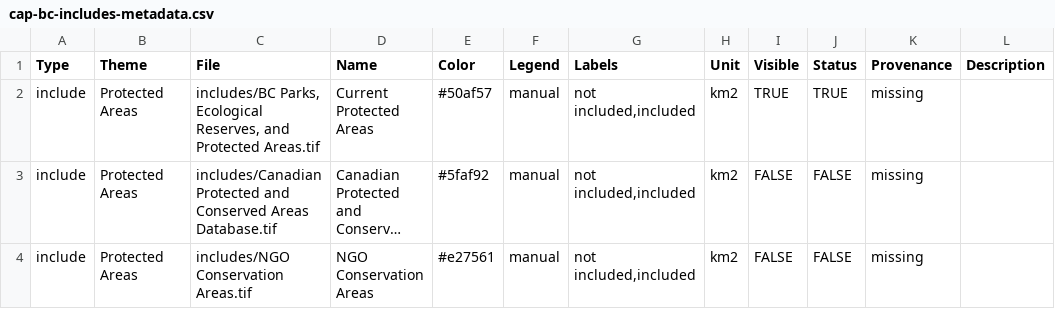
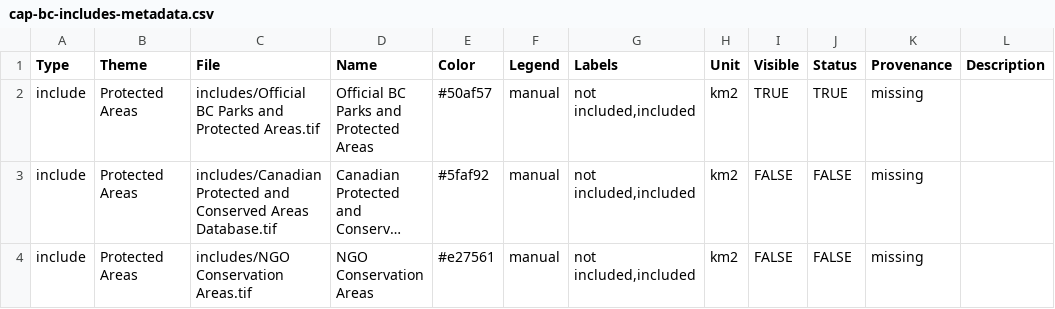
Before and after one commit to csl-unbc/CAP-BC-Webtool, a CSV file: inst/extdata/data/cap-bc-metadata/cap-bc-includes-metadata.csv, drawn as a sheet; only a part is shown; long unchanged cells end in …; the diff names each change by its address in the sheet, - before the commit and + after, or states it on an @@ line.

Commit message:
Update the Official BC Parks and Protected Areas

```diff
--- a/inst/extdata/data/cap-bc-metadata/cap-bc-includes-metadata.csv
+++ b/inst/extdata/data/cap-bc-metadata/cap-bc-includes-metadata.csv
-C2 (File): includes/BC Parks, Ecological Reserves, and Protected…
+C2 (File): includes/Official BC Parks and Protected…
-D2 (Name): Current Protected Areas
+D2 (Name): Official BC Parks and Protected Areas
```
Also changed, not shown: 1 other file.
